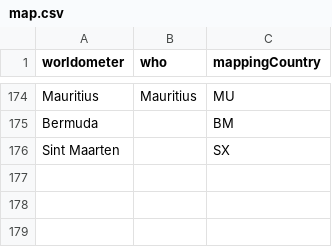
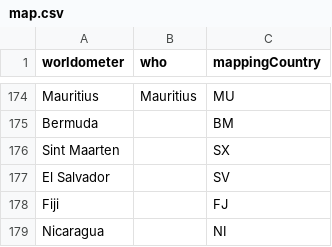
Before and after one commit to ulaskilic/covid19, a CSV file: importscript/store/map.csv, drawn as a sheet; only a part is shown, gaps mark what is left out; the diff names each change by its address in the sheet, - before the commit and + after, or states it on an @@ line.

Commit message:
new mapping

```diff
--- a/importscript/store/map.csv
+++ b/importscript/store/map.csv
+row 177: El Salvador |  | SV
+row 178: Fiji |  | FJ
+row 179: Nicaragua |  | NI
```
